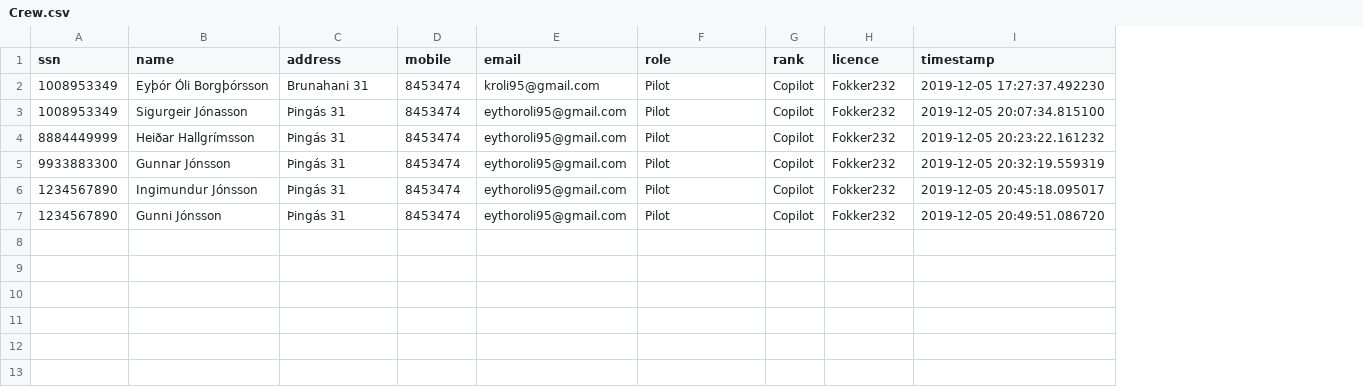
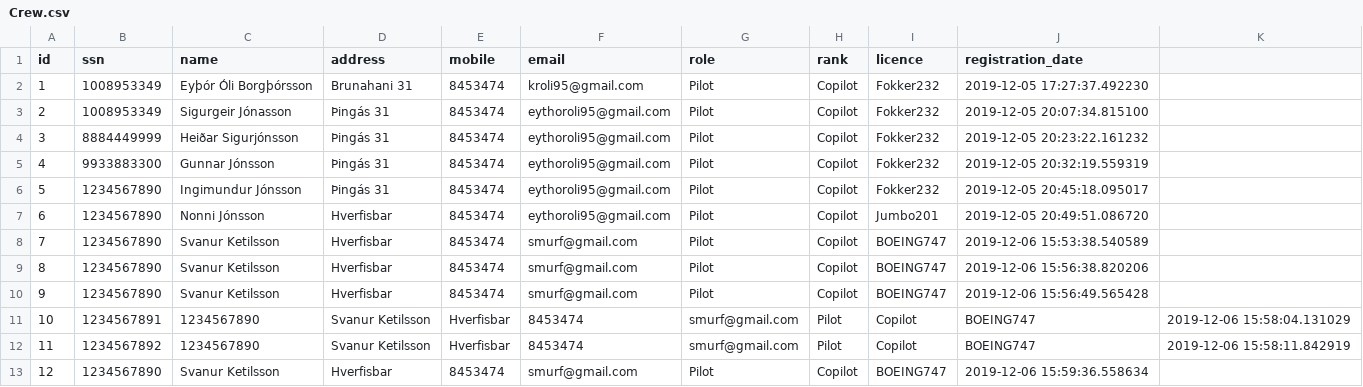
Before and after one commit to heidars19/3ja-vikna-verkefni, a CSV file: program_code/Data/Crew.csv, drawn as a sheet; addresses are those after the commit; the diff names each change by its address in the sheet, - before the commit and + after, or states it on an @@ line.

```diff
--- a/program_code/Data/Crew.csv
+++ b/program_code/Data/Crew.csv
+column A (id), rows 2-7: 1 | 2 | 3 | 4 | 5 | 6
+column K, empty
-J1: timestamp
+J1: registration_date
-C4 (name): Heiðar Hallgrímsson
+C4 (name): Heiðar Sigurjónsson
-C7 (name): Gunni Jónsson
+C7 (name): Nonni Jónsson
-D7 (address): Þingás 31
+D7 (address): Hverfisbar
-I7 (licence): Fokker232
+I7 (licence): Jumbo201
+row 8: 7 | 1234567890 | Svanur Ketilsson | Hverfisbar | 8453474 | smurf@gmail.com | Pilot | Copilot | BOEING747 | 2019-12-06 15:53:38.540589
+row 9: 8 | 1234567890 | Svanur Ketilsson | Hverfisbar | 8453474 | smurf@gmail.com | Pilot | Copilot | BOEING747 | 2019-12-06 15:56:38.820206
+row 10: 9 | 1234567890 | Svanur Ketilsson | Hverfisbar | 8453474 | smurf@gmail.com | Pilot | Copilot | BOEING747 | 2019-12-06 15:56:49.565428
+row 11: 10 | 1234567891 | 1234567890 | Svanur Ketilsson | Hverfisbar | 8453474 | smurf@gmail.com | Pilot | Copilot | BOEING747 | 2019-12-06 15:58:04.131029
+row 12: 11 | 1234567892 | 1234567890 | Svanur Ketilsson | Hverfisbar | 8453474 | smurf@gmail.com | Pilot | Copilot | BOEING747 | 2019-12-06 15:58:11.842919
+row 13: 12 | 1234567890 | Svanur Ketilsson | Hverfisbar | 8453474 | smurf@gmail.com | Pilot | Copilot | BOEING747 | 2019-12-06 15:59:36.558634
```
Also changed, not shown: program_code/Data/Airplane.csv, program_code/Data/Worktrips.csv, 11 other files.
